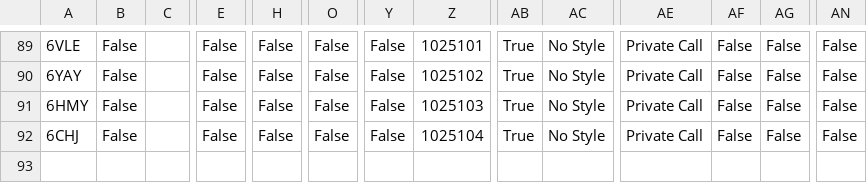
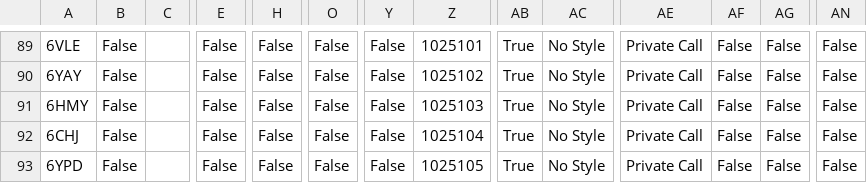
Before and after one commit to tombolptt/KT25ARI, a CSV file: csv_SLIM_tombolptt.csv, drawn as a sheet; only a part is shown, gaps mark what is left out; rows hold the shown columns only; the diff names each change by its address in the sheet, - before the commit and + after, or states it on an @@ line.

Commit message:
Update csv_SLIM_tombolptt.csv

```diff
--- a/csv_SLIM_tombolptt.csv
+++ b/csv_SLIM_tombolptt.csv
+row 93: 6YPD | False |  | False | False | False | False | 1025105 | True | No Style | Private Call | False | False | False
```
